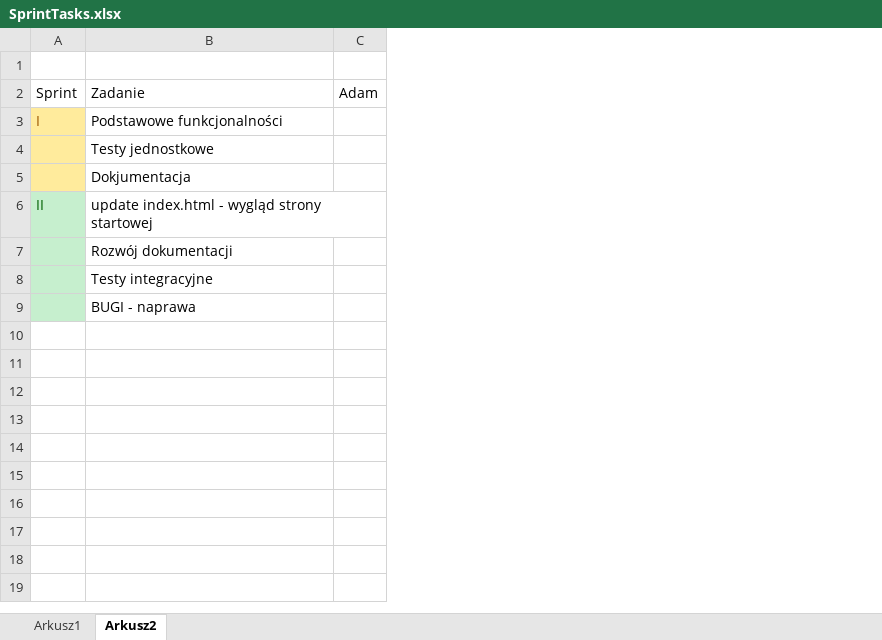
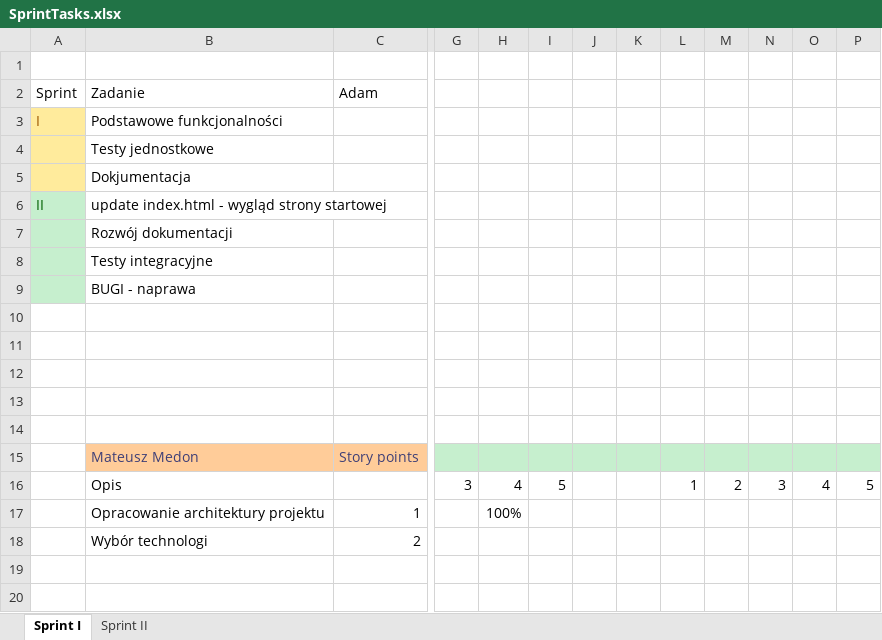
Before and after one commit to mmedon/pogoda_v3.0, an Excel workbook: weatherDoc/SprintTasks.xlsx, sheet Sprint I, drawn as a sheet; only a part is shown, gaps mark what is left out; values as stored, in another font and other column widths than the file's, no borders; removed rows and columns are numbered as before the commit, all else as after; rows hold the shown columns only; the diff covers the shown part only; the diff names each change by its address in the sheet, - before the commit and + after, or states it on an @@ line.

Commit message:
excel update SPRINT II

```diff
--- a/weatherDoc/SprintTasks.xlsx (sheet Sprint I)
+++ b/weatherDoc/SprintTasks.xlsx (sheet Sprint I)
-sheet tab: Arkusz2
+sheet tab: Sprint I
-sheet tab: Arkusz1
+sheet tab: Sprint II
-column C (Adam), empty
+column C (Adam), empty
+column G, empty
+column H, empty
+column I, empty
+column J, empty
+column K, empty
+column L, empty
+column M, empty
+column N, empty
+column O, empty
+column P, empty
+row 10: (empty)
+row 11: (empty)
+row 12: (empty)
+row 13: (empty)
+row 14: (empty)
+row 15:  | Mateusz Medon | Story points
+row 16:  | Opis |  | 3 | 4 | 5 |  |  | 1 | 2 | 3 | 4 | 5
+row 17:  | Opracowanie architektury projektu | 1 |  | 100%
+row 18:  | Wybór technologi | 2
+row 19: (empty)
+row 20: (empty)
```
Also changed, not shown: 23 added rows elsewhere in this sheet.
